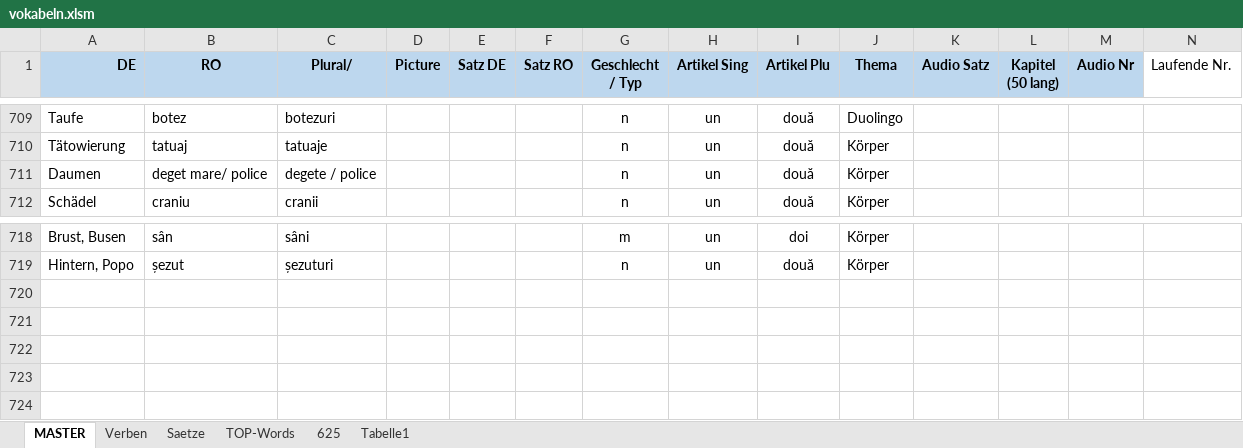
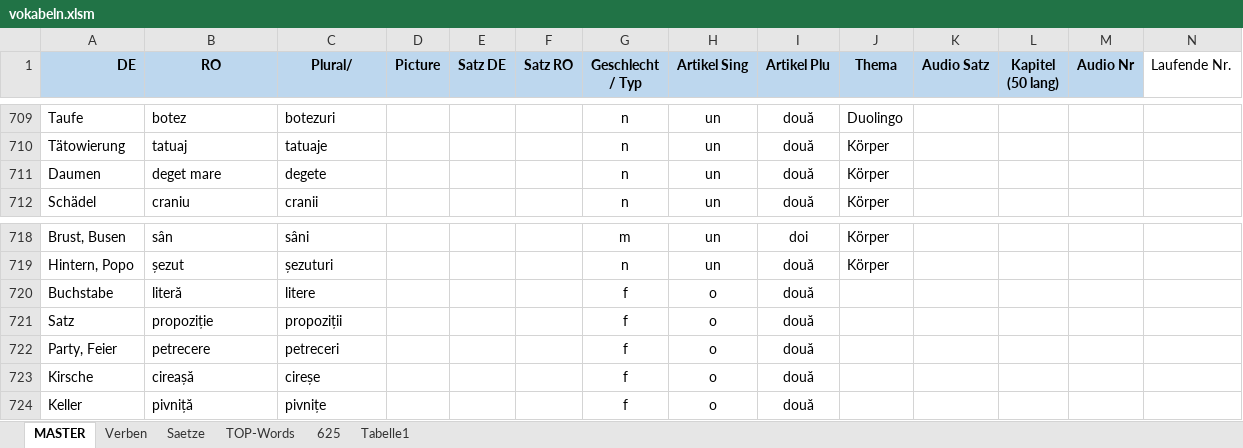
Before and after one commit to Born2Root/ro_de_vocab_anki, an Excel workbook: vokabeln.xlsm, sheet MASTER, drawn as a sheet; only a part is shown, gaps mark what is left out; values as stored, in another font and other column widths than the file's, no borders; charts and pictures and table styles not drawn; the diff names each change by its address in the sheet, - before the commit and + after, or states it on an @@ line.

```diff
--- a/vokabeln.xlsm (sheet MASTER)
+++ b/vokabeln.xlsm (sheet MASTER)
-B711 (RO): deget mare/ police
+B711 (RO): deget mare
-C711 (Plural/): degete / police
+C711 (Plural/): degete
+row 720: Buchstabe | literă | litere |  |  |  | f | o | două
+row 721: Satz | propoziție | propoziții |  |  |  | f | o | două
+row 722: Party, Feier | petrecere | petreceri |  |  |  | f | o | două
+row 723: Kirsche | cireașă | cireșe |  |  |  | f | o | două
+row 724: Keller | pivniță | pivnițe |  |  |  | f | o | două
```
Also changed, not shown: sheet Saetze, 2 other files.
